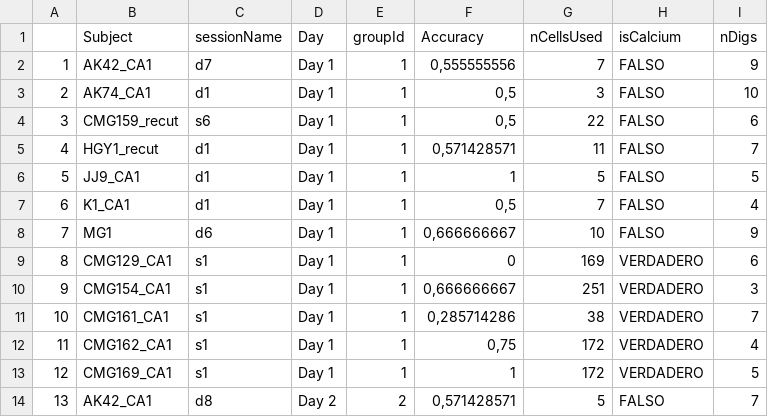
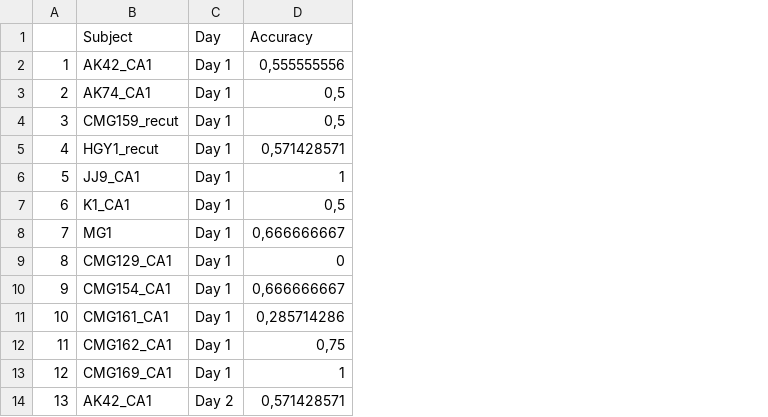
Before and after one commit to ManuMi68/MuLaNa2, a CSV file: NeuroSpatialData/CenterOutCorrectHeadingPrediction.csv, drawn as a sheet; only a part is shown; the diff names each change by its address in the sheet, - before the commit and + after, or states it on an @@ line.

```diff
--- a/NeuroSpatialData/CenterOutCorrectHeadingPrediction.csv
+++ b/NeuroSpatialData/CenterOutCorrectHeadingPrediction.csv
-column C (sessionName), rows 2-14: d7 | d1 | s6 | d1 | d1 | d1 | d6 | s1 | s1 | s1 | s1 | s1 | d8
-column E (groupId), rows 2-14: 1 | 1 | 1 | 1 | 1 | 1 | 1 | 1 | 1 | 1 | 1 | 1 | 2
-column G (nCellsUsed), rows 2-14: 7 | 3 | 22 | 11 | 5 | 7 | 10 | 169 | 251 | 38 | 172 | 172 | 5
-column H (isCalcium), rows 2-14: FALSO | FALSO | FALSO | FALSO | FALSO | FALSO | FALSO | VERDADERO | VERDADERO | VERDADERO | VERDADERO | VERDADERO | FALSO
-column I (nDigs), rows 2-14: 9 | 10 | 6 | 7 | 5 | 4 | 9 | 6 | 3 | 7 | 4 | 5 | 7
```
Also changed, not shown: NeuroSpatialData/FromRegisCellHeadingPrediction.csv, NeuroSpatialData/HeadingAndContextPrediction.csv, 6 other files.
